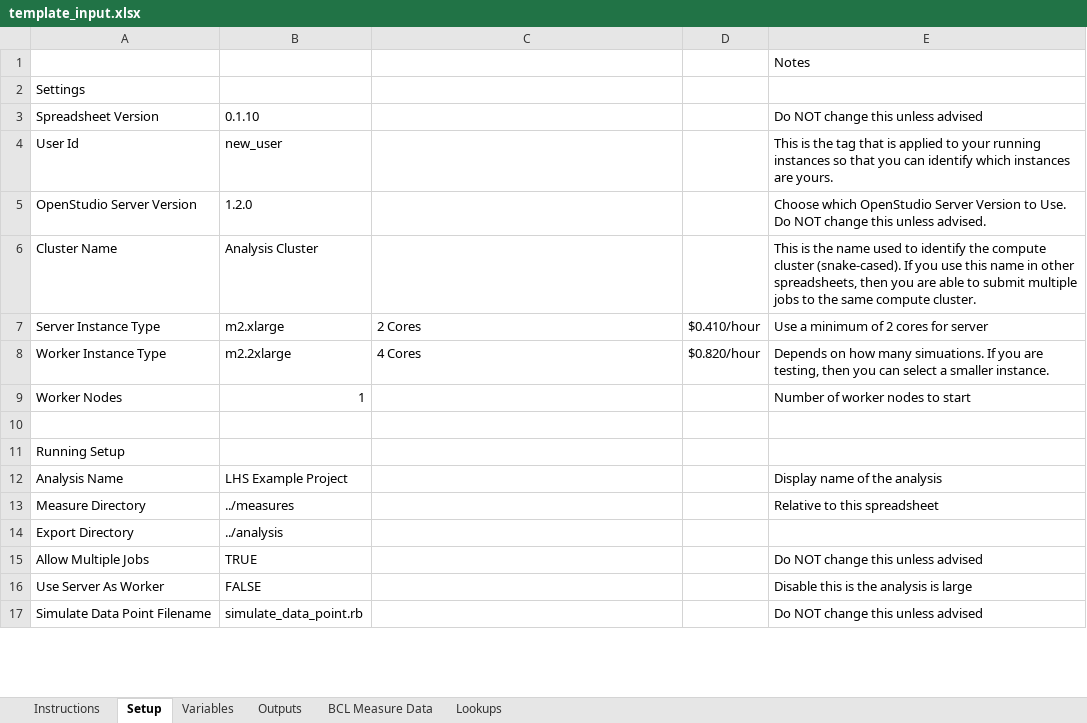
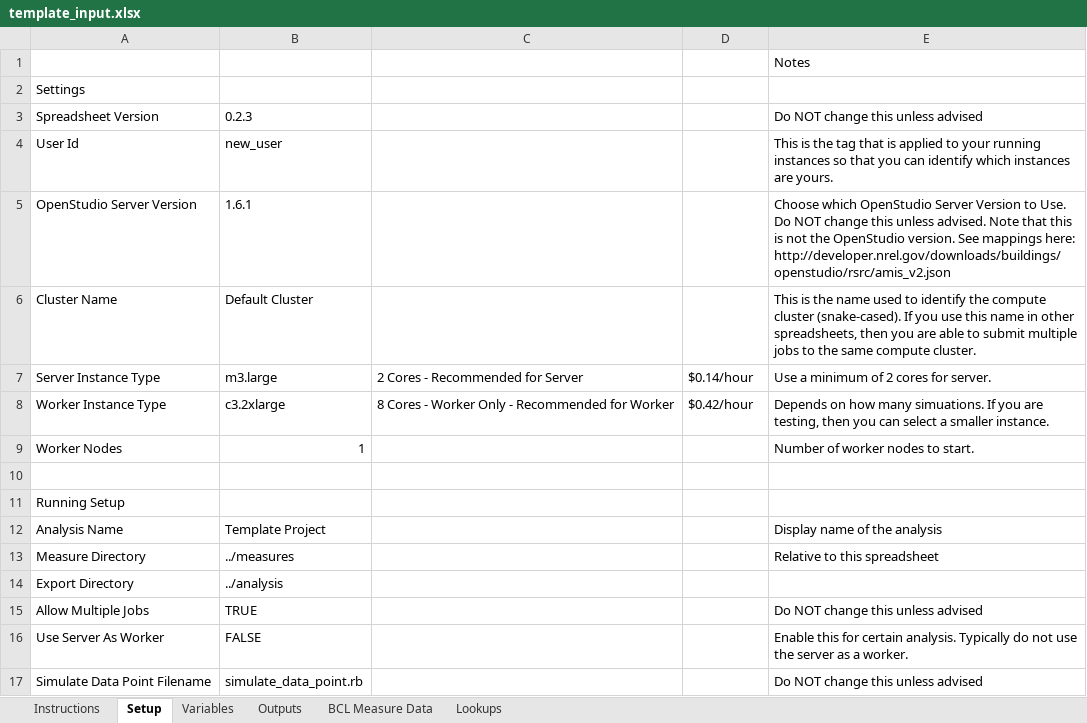
Before and after one commit to NREL/OpenStudio-analysis-spreadsheet, an Excel workbook: doc/template_input.xlsx, sheet Setup, drawn as a sheet; only a part is shown; values as stored, in another font and other column widths than the file's, no cell formats; the diff covers the shown part only; the diff names each change by its address in the sheet, - before the commit and + after, or states it on an @@ line.

Commit message:
cleanup templatee

```diff
--- a/doc/template_input.xlsx (sheet Setup)
+++ b/doc/template_input.xlsx (sheet Setup)
-B3: 0.1.10
+B3: 0.2.3
-B5: 1.2.0
+B5: 1.6.1
-E5: …unless advised.
+E5: …unless advised. Note that this is not the OpenStudio version. See mappings here: http://developer.nrel.gov/downloads/buildings/openstudio/rsrc/amis_v2.json
-B6: Analysis Cluster
+B6: Default Cluster
-B7: m2.xlarge
+B7: m3.large
-C7: 2 Cores
+C7: 2 Cores - Recommended for Server
-D7: $0.410/hour
+D7: $0.14/hour
-E7: Use a minimum of 2 cores for server
+E7: Use a minimum of 2 cores for server.
-B8: m2.2xlarge
+B8: c3.2xlarge
-C8: 4 Cores
+C8: 8 Cores - Worker Only - Recommended for Worker
-D8: $0.820/hour
+D8: $0.42/hour
-E9: Number of worker nodes to start
+E9: Number of worker nodes to start.
-B12: LHS Example Project
+B12: Template Project
-E16: Disable this is the analysis is large
+E16: Enable this for certain analysis. Typically do not use the server as a worker.
```
Also changed, not shown: 2 added rows and 30 edited cells elsewhere in this sheet, sheet BCL Measure Data, sheet Lookups, sheet Variables, sheet Outputs, sheet Instructions, cell formats, formulas that keep their value, 4 other files.
